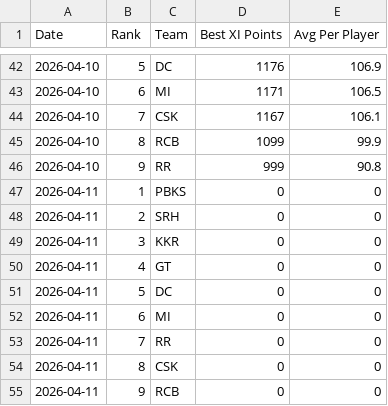
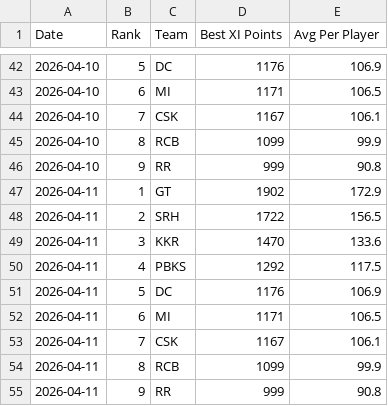
Before and after one commit to Malyala-Meghamsh/ipl-fantasy-league, a CSV file: ranking_history.csv, drawn as a sheet; only a part is shown, gaps mark what is left out.

```diff
--- a/ranking_history.csv
+++ b/ranking_history.csv
@@ -46,10 +46,10 @@ Date,Rank,Team,Best XI Points,Avg Per Player
 2026-04-10,9,RR,999,90.8
-2026-04-11,1,PBKS,0,0
-2026-04-11,2,SRH,0,0
-2026-04-11,3,KKR,0,0
-2026-04-11,4,GT,0,0
-2026-04-11,5,DC,0,0
-2026-04-11,6,MI,0,0
-2026-04-11,7,RR,0,0
-2026-04-11,8,CSK,0,0
-2026-04-11,9,RCB,0,0
+2026-04-11,1,GT,1902,172.9
+2026-04-11,2,SRH,1722,156.5
+2026-04-11,3,KKR,1470,133.6
+2026-04-11,4,PBKS,1292,117.5
+2026-04-11,5,DC,1176,106.9
+2026-04-11,6,MI,1171,106.5
+2026-04-11,7,CSK,1167,106.1
+2026-04-11,8,RCB,1099,99.9
+2026-04-11,9,RR,999,90.8
```
Also changed, not shown: ipl_fantasy_stats.csv, ipl_fantasy_stats_2026-04-11.csv, 2 other files.
